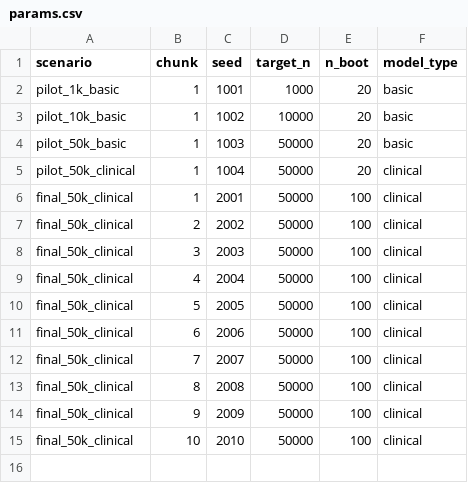
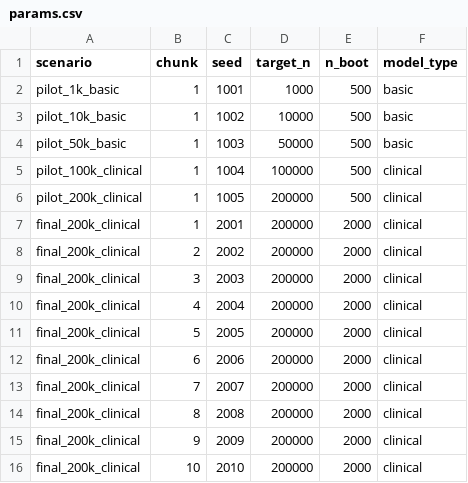
Before and after one commit to umich-biostatistics/understanding-hpc-resources, a CSV file: params.csv, drawn as a sheet.

Commit message:
Update params.csv to adjust model parameters and introduce new scenarios
- Increased n_boot from 20 to 500 for pilot scenarios.
- Added new pilot scenarios for 100k and 200k clinical models.
- Updated final scenarios to reflect 200k target_n and increased n_boot to 2000.

```diff
--- a/params.csv
+++ b/params.csv
@@ -1,15 +1,16 @@
 scenario,chunk,seed,target_n,n_boot,model_type
-pilot_1k_basic,1,1001,1000,20,basic
-pilot_10k_basic,1,1002,10000,20,basic
-pilot_50k_basic,1,1003,50000,20,basic
-pilot_50k_clinical,1,1004,50000,20,clinical
-final_50k_clinical,1,2001,50000,100,clinical
-final_50k_clinical,2,2002,50000,100,clinical
-final_50k_clinical,3,2003,50000,100,clinical
-final_50k_clinical,4,2004,50000,100,clinical
-final_50k_clinical,5,2005,50000,100,clinical
-final_50k_clinical,6,2006,50000,100,clinical
-final_50k_clinical,7,2007,50000,100,clinical
-final_50k_clinical,8,2008,50000,100,clinical
-final_50k_clinical,9,2009,50000,100,clinical
-final_50k_clinical,10,2010,50000,100,clinical
+pilot_1k_basic,1,1001,1000,500,basic
+pilot_10k_basic,1,1002,10000,500,basic
+pilot_50k_basic,1,1003,50000,500,basic
+pilot_100k_clinical,1,1004,100000,500,clinical
+pilot_200k_clinical,1,1005,200000,500,clinical
+final_200k_clinical,1,2001,200000,2000,clinical
+final_200k_clinical,2,2002,200000,2000,clinical
+final_200k_clinical,3,2003,200000,2000,clinical
+final_200k_clinical,4,2004,200000,2000,clinical
+final_200k_clinical,5,2005,200000,2000,clinical
+final_200k_clinical,6,2006,200000,2000,clinical
+final_200k_clinical,7,2007,200000,2000,clinical
+final_200k_clinical,8,2008,200000,2000,clinical
+final_200k_clinical,9,2009,200000,2000,clinical
+final_200k_clinical,10,2010,200000,2000,clinical
```
Also changed, not shown: 2 other files.
